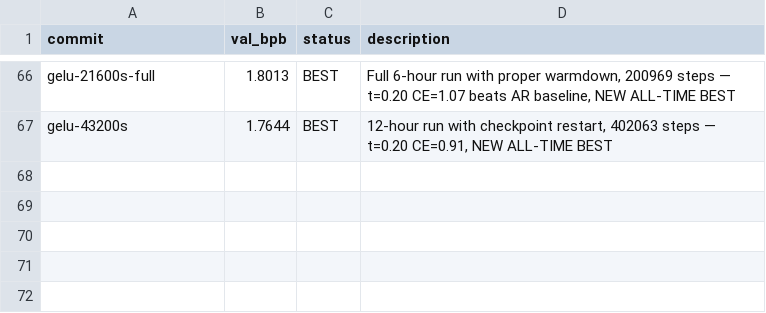
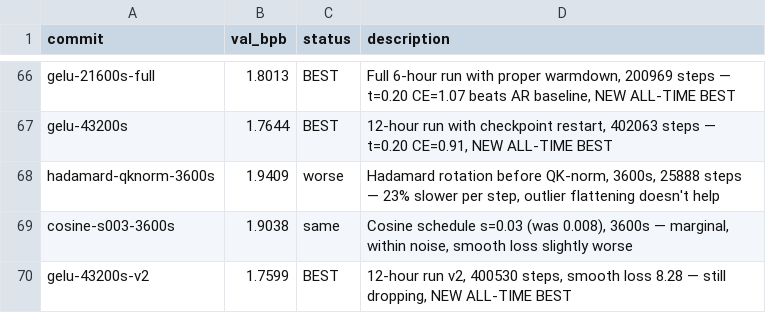
Before and after one commit to fredrikpaulin/parameter-golf, a TSV file: agent-data/experiments/diffusion/results.tsv, drawn as a sheet; only a part is shown, gaps mark what is left out; the diff names each change by its address in the sheet, - before the commit and + after, or states it on an @@ line.

```diff
--- a/agent-data/experiments/diffusion/results.tsv
+++ b/agent-data/experiments/diffusion/results.tsv
+row 68: hadamard-qknorm-3600s | 1.9409 | worse | Hadamard rotation before QK-norm, 3600s, 25888 steps — 23% slower per step, outlier flattening doesn't help
+row 69: cosine-s003-3600s | 1.9038 | same | Cosine schedule s=0.03 (was 0.008), 3600s — marginal, within noise, smooth loss slightly worse
+row 70: gelu-43200s-v2 | 1.7599 | BEST | 12-hour run v2, 400530 steps, smooth loss 8.28 — still dropping, NEW ALL-TIME BEST
```
Also changed, not shown: 2 other files.
